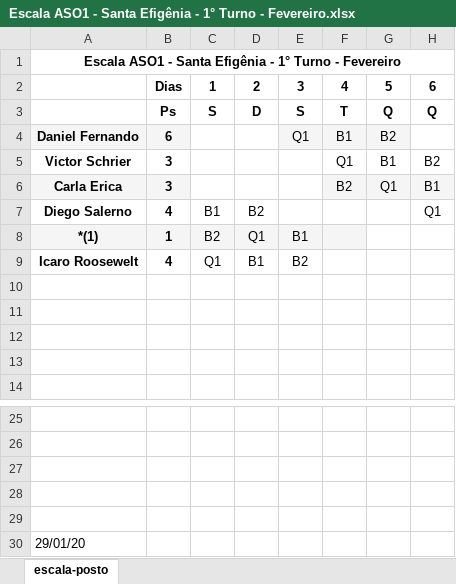
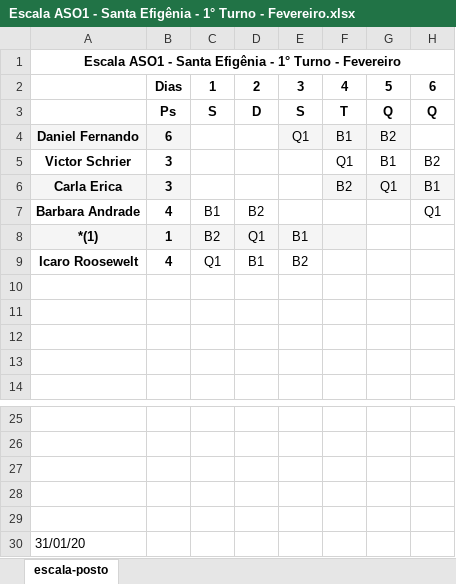
Before and after one commit to artphil/escala_gen, an Excel workbook: planilha/fevereiro/Escala ASO1 - Santa Efigênia - 1° Turno - Fevereiro.xlsx, sheet escala-posto, drawn as a sheet; only a part is shown, gaps mark what is left out; values as stored, in another font and other column widths than the file's, no borders; charts and pictures not drawn; the diff names each change by its address in the sheet, - before the commit and + after, or states it on an @@ line.

```diff
--- a/planilha/fevereiro/Escala ASO1 - Santa Efigênia - 1° Turno - Fevereiro.xlsx (sheet escala-posto)
+++ b/planilha/fevereiro/Escala ASO1 - Santa Efigênia - 1° Turno - Fevereiro.xlsx (sheet escala-posto)
-A7: Diego Salerno
+A7: Barbara Andrade
-A30: 29/01/20
+A30: 31/01/20
```
Also changed, not shown: planilha/fevereiro/Escala ASO1 - Jose Cândido - 1° Turno - Fevereiro.xlsx, planilha/fevereiro/Escala ASO1 - Lagoinha - 1° Turno - Fevereiro.xlsx, 7 other files.
